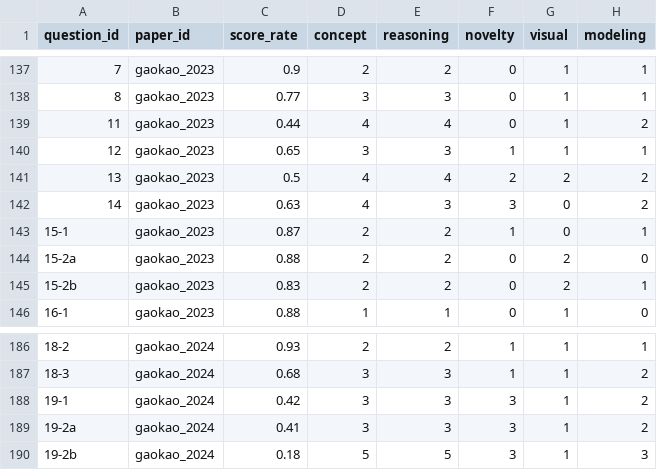
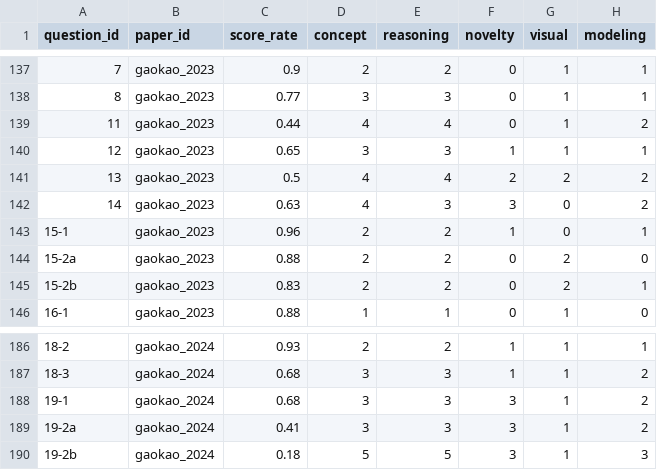
Before and after one commit to elfenlieds7/sudowork-physics-rubric, a CSV file: data/labeled/combined_scored_v3.csv, drawn as a sheet; only a part is shown, gaps mark what is left out; the diff names each change by its address in the sheet, - before the commit and + after, or states it on an @@ line.

Commit message:
v5.3 · label fix + cross-cohort calibration section
Fixed 2 sub-question label errors caught against 杨老师's authoritative
xlsx data: gaokao_2023 Q15-1 (0.87→0.96, was whole-Q aggregate) and
gaokao_2024 Q19-1 (0.42→0.68, same). Champion MAE moves 0.058→0.057
single-item; paper-level 1.38→1.53pp (2024 paper aggregate shifted
+0.9pp due to Q19-1's 10-pt weight and model can't re-learn during LOPO).

Added §5.8 documenting cross-cohort calibration built tonight from
杨老师's 3-year xlsx data (121 pairs, kept in gitignored data/private/).
M3 difficulty-band offset model wins with LOO MAE 1.90pp. Ceiling/floor
pattern (simple -5.6, medium -8.2, hard -6.7pp) matches educational
measurement intuition.

Also documents this morning's clean re-validation on Q3 气泡上浮:
teacher's全北京 truth 59% → M3 backs out 西城 ≈ 67.2%, matching her
gut estimate (65%) and model prediction (66%) within 2.4pp. Refresh
chart data with v5.3 predictions. Update version log.

```diff
--- a/data/labeled/combined_scored_v3.csv
+++ b/data/labeled/combined_scored_v3.csv
-C143 (score_rate): 0.87
+C143 (score_rate): 0.96
-C188 (score_rate): 0.42
+C188 (score_rate): 0.68
```
Also changed, not shown: 1 other file.
